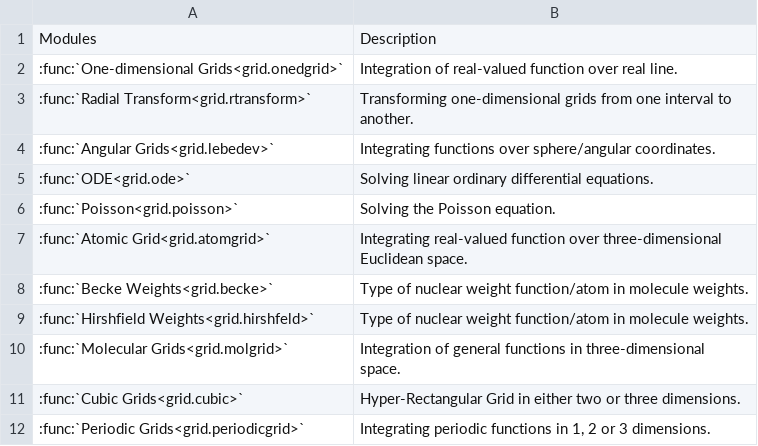
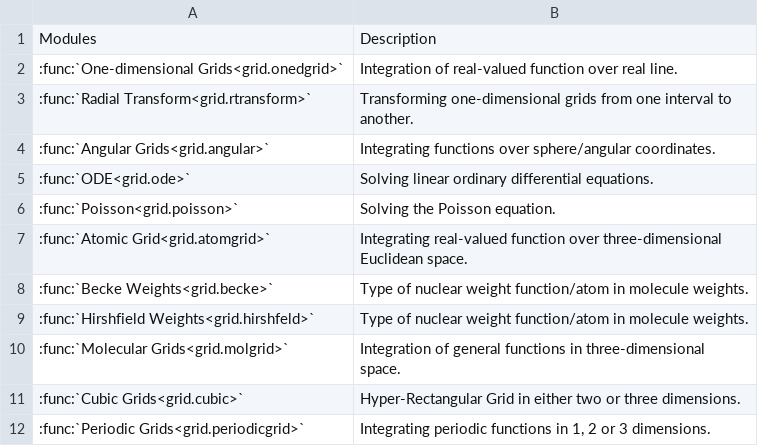
Before and after one commit to theochem/grid, a CSV file: doc/table_modules.csv, drawn as a sheet.

Commit message:
Fix table to show angular grids link correctly

```diff
--- a/doc/table_modules.csv
+++ b/doc/table_modules.csv
@@ -3,3 +3,3 @@ Modules;Description
 :func:`Radial Transform<grid.rtransform>`; Transforming one-dimensional grids from one interval to another.
-:func:`Angular Grids<grid.lebedev>`; Integrating functions over sphere/angular coordinates.
+:func:`Angular Grids<grid.angular>`; Integrating functions over sphere/angular coordinates.
 :func:`ODE<grid.ode>`; Solving linear ordinary differential equations.
```
